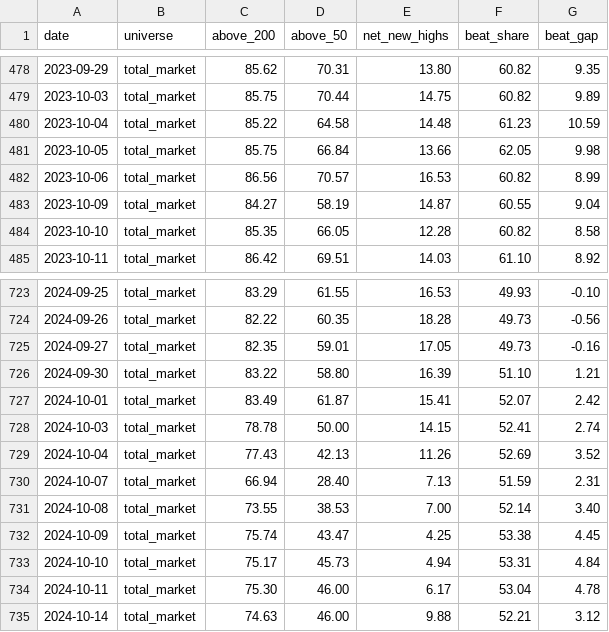
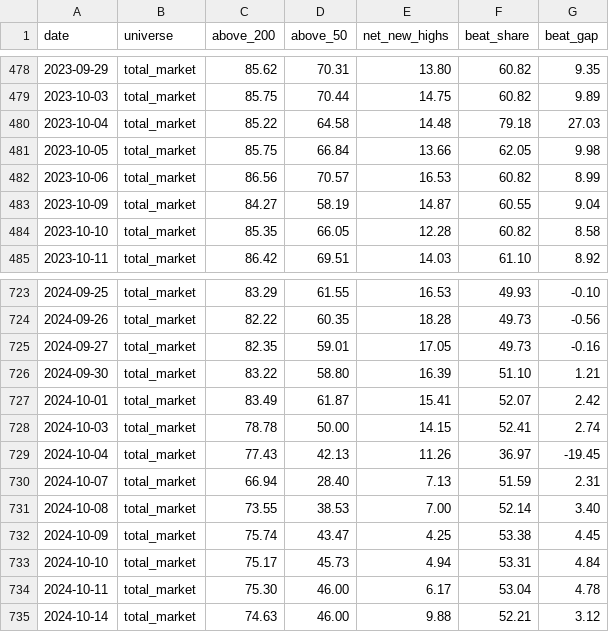
Before and after one commit to Pareshking/Paresh, a CSV file: data/breadth_history.csv, drawn as a sheet; only a part is shown, gaps mark what is left out.

```diff
--- a/data/breadth_history.csv
+++ b/data/breadth_history.csv
@@ -479,3 +479,3 @@ date,universe,above_200,above_50,net_new_highs,beat_share,beat_gap
 2023-10-03,total_market,85.75,70.44,14.75,60.82,9.89
-2023-10-04,total_market,85.22,64.58,14.48,61.23,10.59
+2023-10-04,total_market,85.22,64.58,14.48,79.18,27.03
 2023-10-05,total_market,85.75,66.84,13.66,62.05,9.98
@@ -728,3 +728,3 @@ date,universe,above_200,above_50,net_new_highs,beat_share,beat_gap
 2024-10-03,total_market,78.78,50.00,14.15,52.41,2.74
-2024-10-04,total_market,77.43,42.13,11.26,52.69,3.52
+2024-10-04,total_market,77.43,42.13,11.26,36.97,-19.45
 2024-10-07,total_market,66.94,28.40,7.13,51.59,2.31
```
Also changed, not shown: data/nse_total_market.csv, 2 other files.
